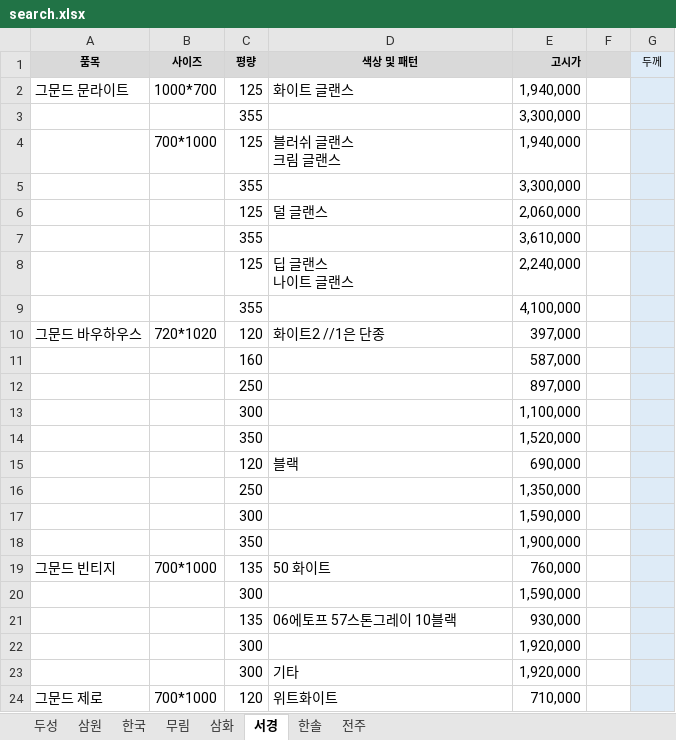
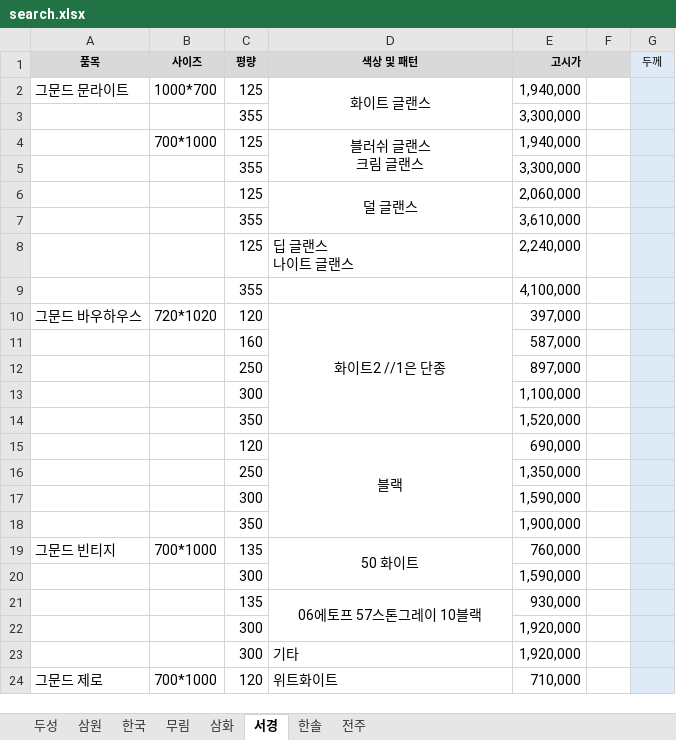
Before and after one commit to goodnotes2/paper, an Excel workbook: search.xlsx, sheet 서경, drawn as a sheet; only a part is shown; values as stored, in another font and other column widths than the file's, no borders; the diff names each change by its address in the sheet, - before the commit and + after, or states it on an @@ line.

```diff
--- a/search.xlsx (sheet 서경)
+++ b/search.xlsx (sheet 서경)
-D2 alignment: left
+D2 alignment: center
+D2:D3 merged
-D4 alignment: left
+D4 alignment: center
+D4:D5 merged
-D6 alignment: left
+D6 alignment: center
+D6:D7 merged
-D10 alignment: left
+D10 alignment: center
+D10:D14 merged
-D15 alignment: left
+D15 alignment: center
+D15:D18 merged
-D19 alignment: left
+D19 alignment: center
+D19:D20 merged
-D21 alignment: left
+D21 alignment: center
+D21:D22 merged
```
Also changed, not shown: sheet 두성, sheet 삼원, sheet 한솔, sheet 삼화, formulas that keep their value, 1 other file.
